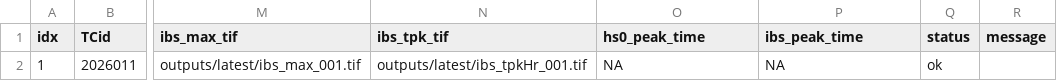
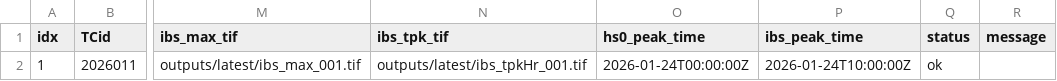
Before and after one commit to JulianOG/cyclone_ocean_waves, a CSV file: outputs/latest/index.csv, drawn as a sheet; only a part is shown, gaps mark what is left out; the diff names each change by its address in the sheet, - before the commit and + after, or states it on an @@ line.

```diff
--- a/outputs/latest/index.csv
+++ b/outputs/latest/index.csv
-O2 (hs0_peak_time): NA
+O2 (hs0_peak_time): 2026-01-24T00:00:00Z
-P2 (ibs_peak_time): NA
+P2 (ibs_peak_time): 2026-01-24T10:00:00Z
```
Also changed, not shown: 7 other files.
